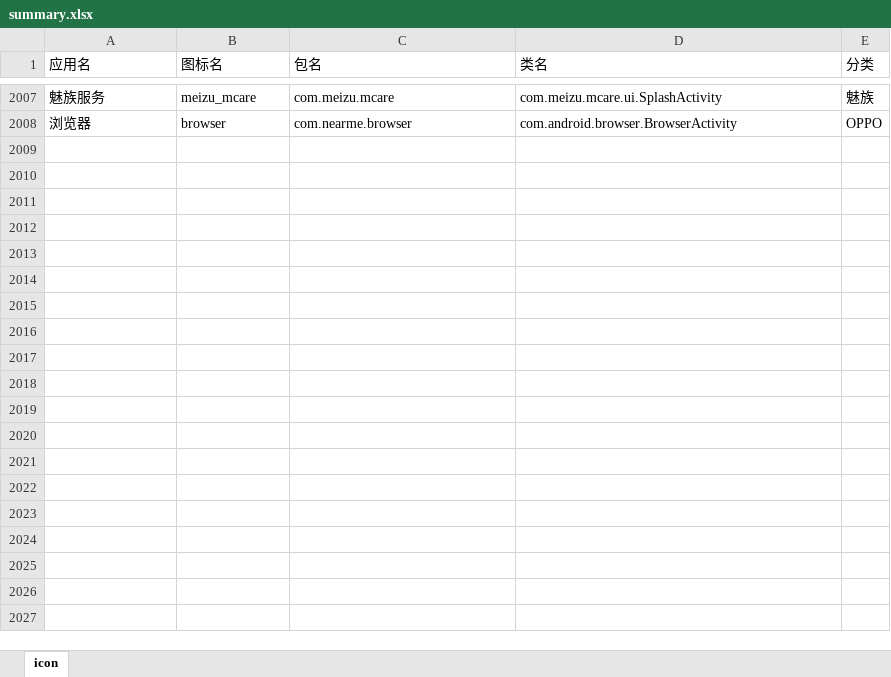
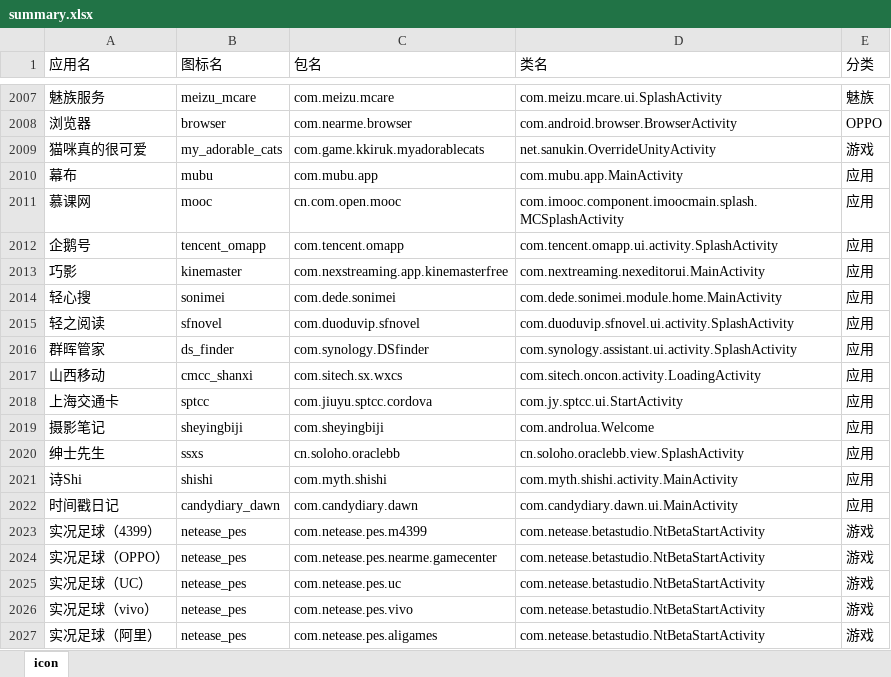
Before and after one commit to cjycsm/mistiness-iconpack, an Excel workbook: summary.xlsx, sheet icon, drawn as a sheet; only a part is shown, gaps mark what is left out; values as stored, in another font and other column widths than the file's, no borders; the diff covers the shown part only; the diff names each change by its address in the sheet, - before the commit and + after, or states it on an @@ line.

```diff
--- a/summary.xlsx (sheet icon)
+++ b/summary.xlsx (sheet icon)
+row 2009: 猫咪真的很可爱 | my_adorable_cats | com.game.kkiruk.myadorablecats | net.sanukin.OverrideUnityActivity | 游戏
+row 2010: 幕布 | mubu | com.mubu.app | com.mubu.app.MainActivity | 应用
+row 2011: 慕课网 | mooc | cn.com.open.mooc | com.imooc.component.imoocmain.splash.MCSplashActivity | 应用
+row 2012: 企鹅号 | tencent_omapp | com.tencent.omapp | com.tencent.omapp.ui.activity.SplashActivity | 应用
+row 2013: 巧影 | kinemaster | com.nexstreaming.app.kinemasterfree | com.nextreaming.nexeditorui.MainActivity | 应用
+row 2014: 轻心搜 | sonimei | com.dede.sonimei | com.dede.sonimei.module.home.MainActivity | 应用
+row 2015: 轻之阅读 | sfnovel | com.duoduvip.sfnovel | com.duoduvip.sfnovel.ui.activity.SplashActivity | 应用
+row 2016: 群晖管家 | ds_finder | com.synology.DSfinder | com.synology.assistant.ui.activity.SplashActivity | 应用
+row 2017: 山西移动 | cmcc_shanxi | com.sitech.sx.wxcs | com.sitech.oncon.activity.LoadingActivity | 应用
+row 2018: 上海交通卡 | sptcc | com.jiuyu.sptcc.cordova | com.jy.sptcc.ui.StartActivity | 应用
+row 2019: 摄影笔记 | sheyingbiji | com.sheyingbiji | com.androlua.Welcome | 应用
+row 2020: 绅士先生 | ssxs | cn.soloho.oraclebb | cn.soloho.oraclebb.view.SplashActivity | 应用
+row 2021: 诗Shi | shishi | com.myth.shishi | com.myth.shishi.activity.MainActivity | 应用
+row 2022: 时间戳日记 | candydiary_dawn | com.candydiary.dawn | com.candydiary.dawn.ui.MainActivity | 应用
+row 2023: 实况足球（4399） | netease_pes | com.netease.pes.m4399 | com.netease.betastudio.NtBetaStartActivity | 游戏
+row 2024: 实况足球（OPPO） | netease_pes | com.netease.pes.nearme.gamecenter | com.netease.betastudio.NtBetaStartActivity | 游戏
+row 2025: 实况足球（UC） | netease_pes | com.netease.pes.uc | com.netease.betastudio.NtBetaStartActivity | 游戏
+row 2026: 实况足球（vivo） | netease_pes | com.netease.pes.vivo | com.netease.betastudio.NtBetaStartActivity | 游戏
+row 2027: 实况足球（阿里） | netease_pes | com.netease.pes.aligames | com.netease.betastudio.NtBetaStartActivity | 游戏
```
Also changed, not shown: 12 added rows elsewhere in this sheet, 11 other files.
